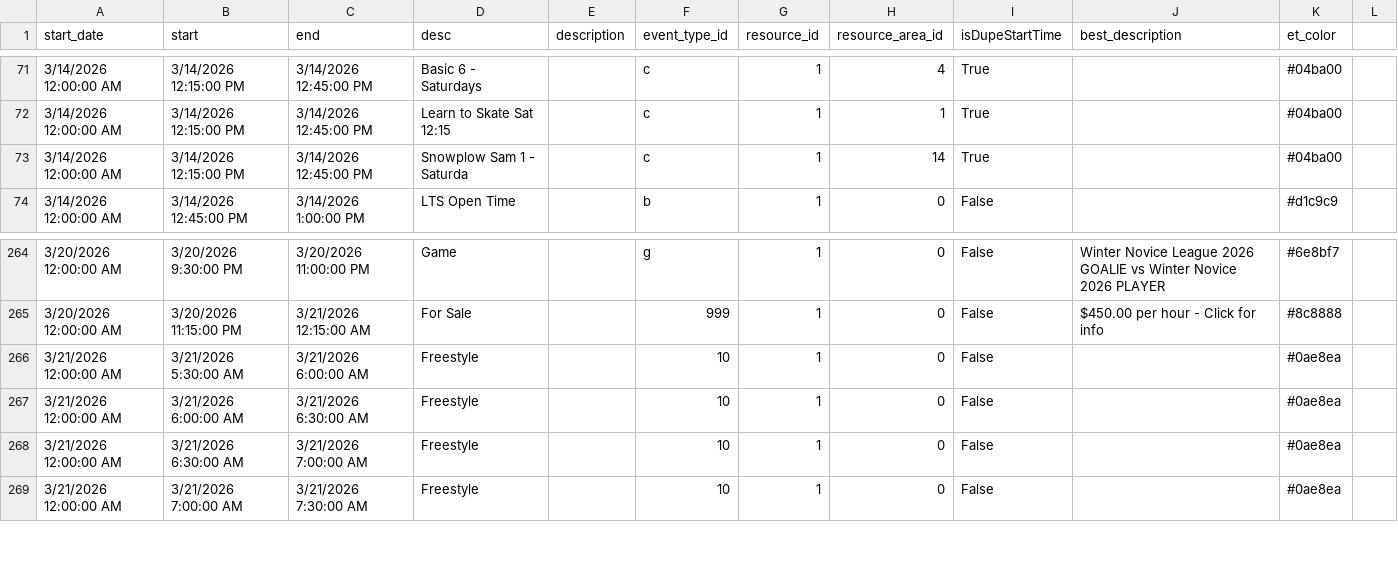
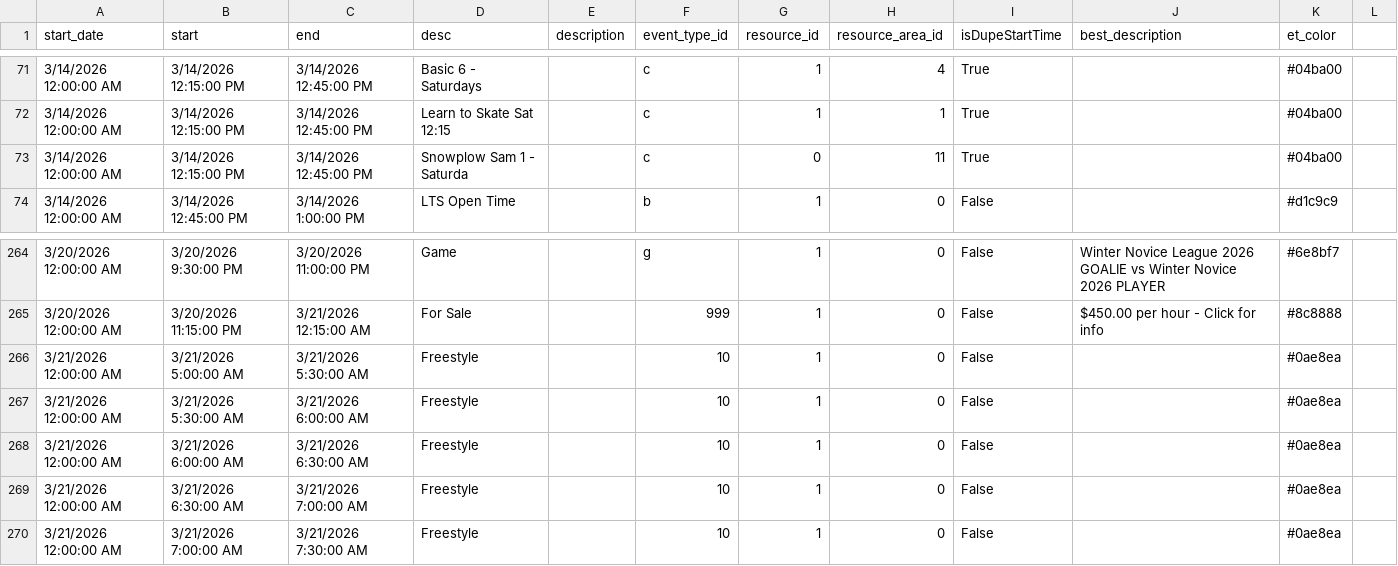
Before and after one commit to epicentr/aerodrome-ical-proxy, a CSV file: events.csv, drawn as a sheet; only a part is shown, gaps mark what is left out.

Commit message:
Update calendar data
Diff summary:
diff --git a/events.csv b/events.csv
index 7330afe..ff69344 100644
--- a/events.csv
+++ b/events.csv
@@ -73 +73 @@ start_date,start,end,desc,description,event_type_id,resource_id,resource_area_id
-3/14/2026 12:00:00 AM,3/14/2026 12:15:00 PM,3/14/2026 12:45:00 PM,Snowplow Sam 1 - Saturda,,c,1,14,True,,#04ba00
+3/14/2026 12:00:00 AM,3/14/2026 12:15:00 PM,3/14/2026 12:45:00 PM,Snowplow Sam 1 - Saturda,,c,0,11,True,,#04ba00
@@ -265,0 +266 @@ start_date,start,end,desc,description,event_type_id,resource_id,resource_area_id
+3/21/2026 12:00:00 AM,3/21/2026 5:00:00 AM,3/21/2026 5:30:00 AM,Freestyle,,10,1,0,False,,#0ae8ea

```diff
--- a/events.csv
+++ b/events.csv
@@ -72,3 +72,3 @@ start_date,start,end,desc,description,event_type_id,resource_id,resource_area_id
 3/14/2026 12:00:00 AM,3/14/2026 12:15:00 PM,3/14/2026 12:45:00 PM,Learn to Skate Sat 12:15,,c,1,1,True,,#04ba00
-3/14/2026 12:00:00 AM,3/14/2026 12:15:00 PM,3/14/2026 12:45:00 PM,Snowplow Sam 1 - Saturda,,c,1,14,True,,#04ba00
+3/14/2026 12:00:00 AM,3/14/2026 12:15:00 PM,3/14/2026 12:45:00 PM,Snowplow Sam 1 - Saturda,,c,0,11,True,,#04ba00
 3/14/2026 12:00:00 AM,3/14/2026 12:45:00 PM,3/14/2026 1:00:00 PM,LTS Open Time,,b,1,0,False,,#d1c9c9
@@ -265,2 +265,3 @@ start_date,start,end,desc,description,event_type_id,resource_id,resource_area_id
 3/20/2026 12:00:00 AM,3/20/2026 11:15:00 PM,3/21/2026 12:15:00 AM,For Sale,,999,1,0,False,$450.00 per hour - Click for info,#8c8888
+3/21/2026 12:00:00 AM,3/21/2026 5:00:00 AM,3/21/2026 5:30:00 AM,Freestyle,,10,1,0,False,,#0ae8ea
 3/21/2026 12:00:00 AM,3/21/2026 5:30:00 AM,3/21/2026 6:00:00 AM,Freestyle,,10,1,0,False,,#0ae8ea
```
Also changed, not shown: 6 other files.
